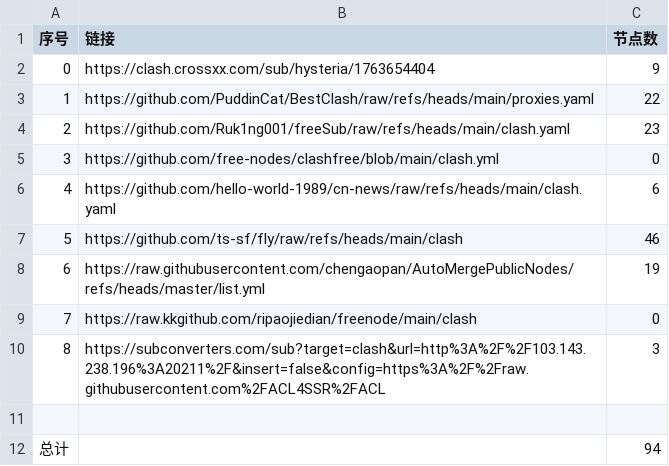
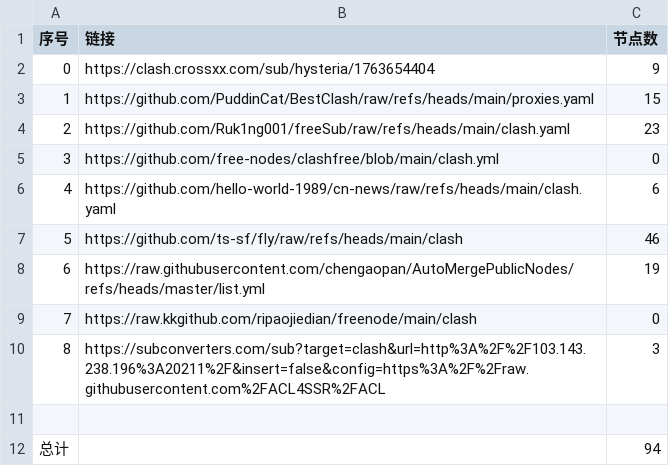
Before and after one commit to cxddgtb/cxddzy, a CSV file: list_result.csv, drawn as a sheet.

```diff
--- a/list_result.csv
+++ b/list_result.csv
@@ -2,3 +2,3 @@
 0,https://clash.crossxx.com/sub/hysteria/1763654404,9
-1,https://github.com/PuddinCat/BestClash/raw/refs/heads/main/proxies.yaml,22
+1,https://github.com/PuddinCat/BestClash/raw/refs/heads/main/proxies.yaml,15
 2,https://github.com/Ruk1ng001/freeSub/raw/refs/heads/main/clash.yaml,23
```
Also changed, not shown: 7 other files.
